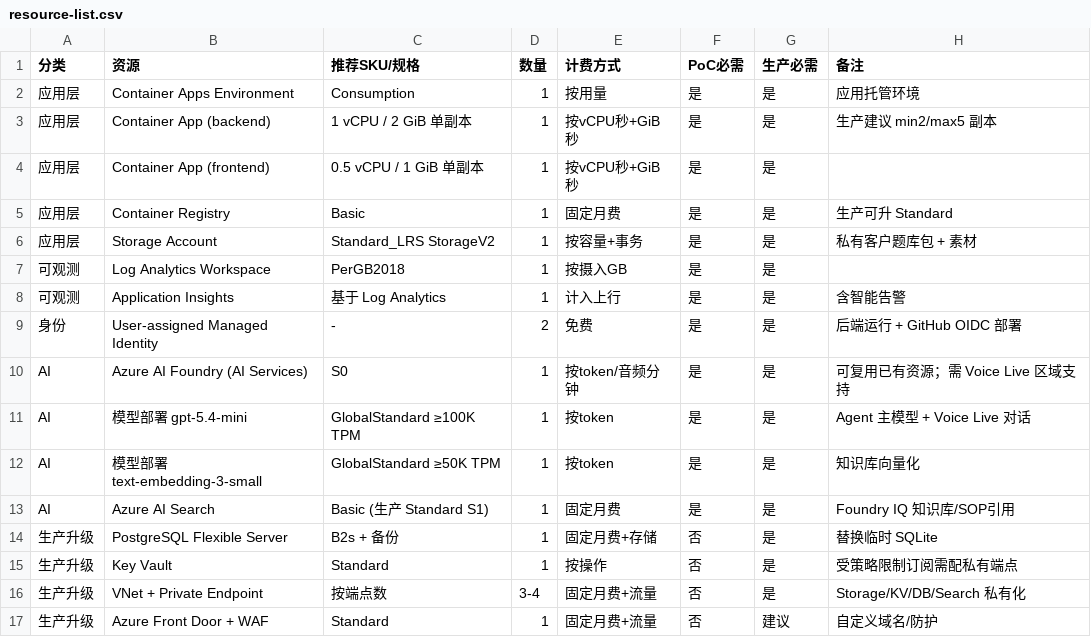
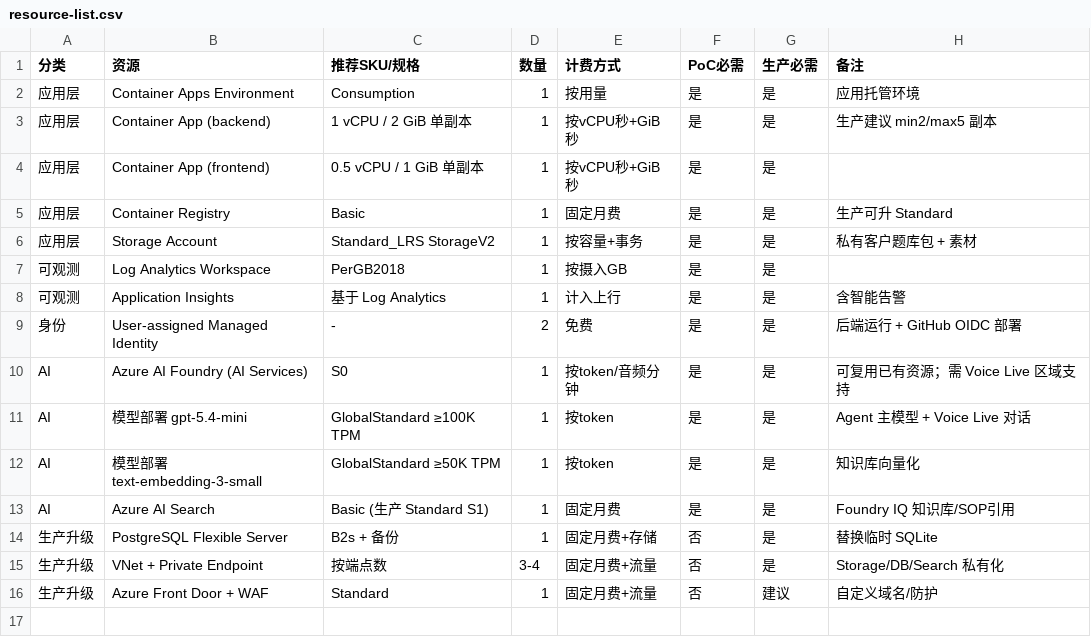
Before and after one commit to huqianghui/AI-interview-vibe-coding, a CSV file: docs/azure-resources/resource-list.csv, drawn as a sheet.

```diff
--- a/docs/azure-resources/resource-list.csv
+++ b/docs/azure-resources/resource-list.csv
@@ -14,4 +14,3 @@ AI,Azure AI Search,Basic (生产 Standard S1),1,固定月费,是,是,Foundry IQ
 生产升级,PostgreSQL Flexible Server,B2s + 备份,1,固定月费+存储,否,是,替换临时 SQLite
-生产升级,Key Vault,Standard,1,按操作,否,是,受策略限制订阅需配私有端点
-生产升级,VNet + Private Endpoint,按端点数,3-4,固定月费+流量,否,是,Storage/KV/DB/Search 私有化
+生产升级,VNet + Private Endpoint,按端点数,3-4,固定月费+流量,否,是,Storage/DB/Search 私有化
 生产升级,Azure Front Door + WAF,Standard,1,固定月费+流量,否,建议,自定义域名/防护
```
Also changed, not shown: 15 other files.
